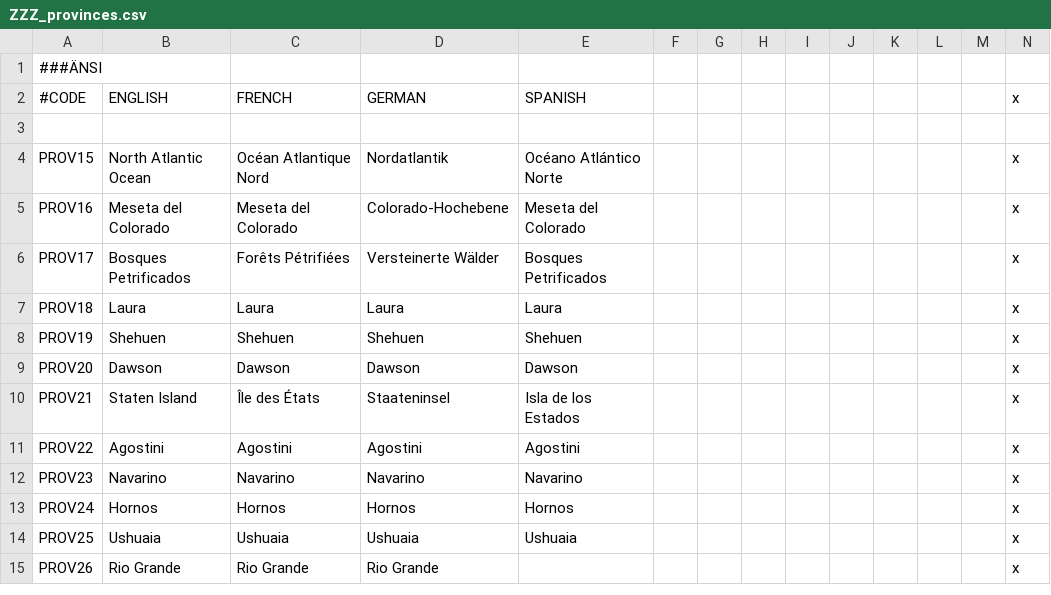
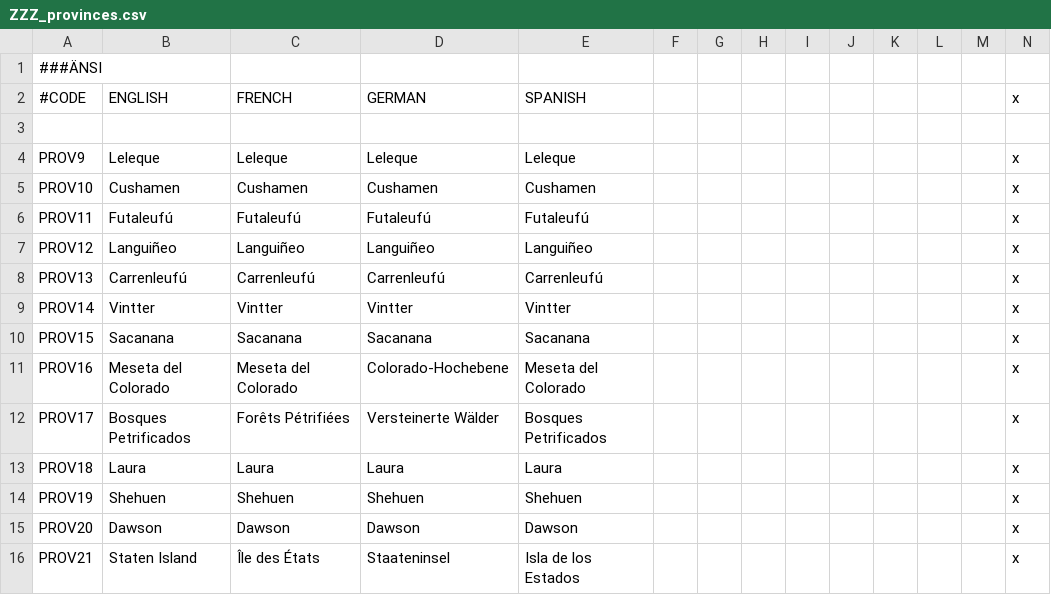
Before and after one commit to Metaluis90/A-World-Like-Any-Other, a CSV file: ATEFF - A World Like Any Other/localisation/ZZZ_provinces.csv, drawn as a sheet; only a part is shown; the shorter side is filled out with more unchanged rows.

```diff
--- a/ATEFF - A World Like Any Other/localisation/ZZZ_provinces.csv
+++ b/ATEFF - A World Like Any Other/localisation/ZZZ_provinces.csv
@@ -3,3 +3,9 @@
 
-PROV15;North Atlantic Ocean;Océan Atlantique Nord;Nordatlantik;Océano Atlántico Norte;;;;;;;;;x
+PROV9;Leleque;Leleque;Leleque;Leleque;;;;;;;;;x
+PROV10;Cushamen;Cushamen;Cushamen;Cushamen;;;;;;;;;x
+PROV11;Futaleufú;Futaleufú;Futaleufú;Futaleufú;;;;;;;;;x
+PROV12;Languiñeo;Languiñeo;Languiñeo;Languiñeo;;;;;;;;;x
+PROV13;Carrenleufú;Carrenleufú;Carrenleufú;Carrenleufú;;;;;;;;;x
+PROV14;Vintter;Vintter;Vintter;Vintter;;;;;;;;;x
+PROV15;Sacanana;Sacanana;Sacanana;Sacanana;;;;;;;;;x
 PROV16;Meseta del Colorado;Meseta del Colorado;Colorado-Hochebene;Meseta del Colorado;;;;;;;;;x
```
Also changed, not shown: ATEFF - A World Like Any Other/map/definition.csv, 8 other files.
